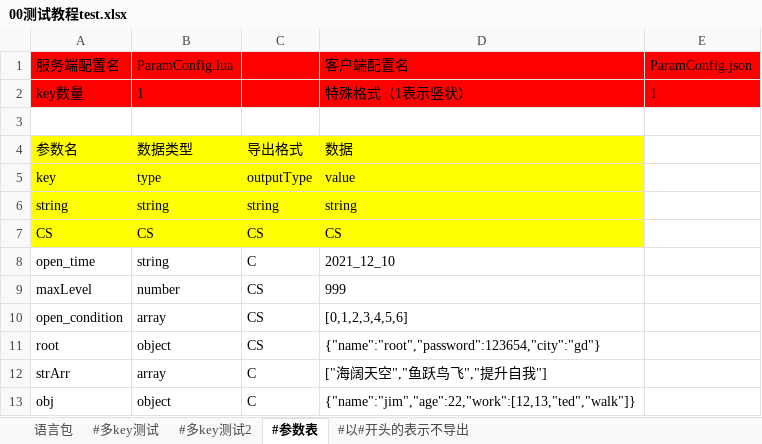
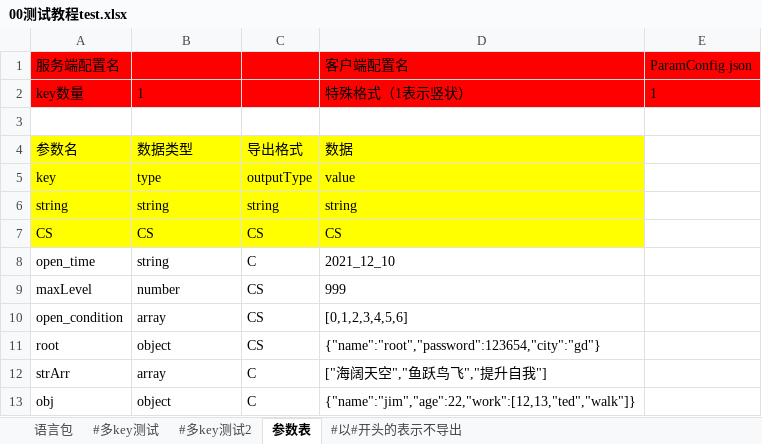
Before and after one commit to zhengpj95/excel2json, an Excel workbook: xlsx/00测试教程test.xlsx, sheet 参数表, drawn as a sheet; values as stored, in another font and other column widths than the file's, no borders; the diff names each change by its address in the sheet, - before the commit and + after, or states it on an @@ line.

```diff
--- a/xlsx/00测试教程test.xlsx (sheet 参数表)
+++ b/xlsx/00测试教程test.xlsx (sheet 参数表)
-sheet tab: #参数表
+sheet tab: 参数表
-B1: ParamConfig.lua
+B1: (empty)
```
Also changed, not shown: sheet 语言包, sheet #以#开头的表示不导出, charts or pictures.
